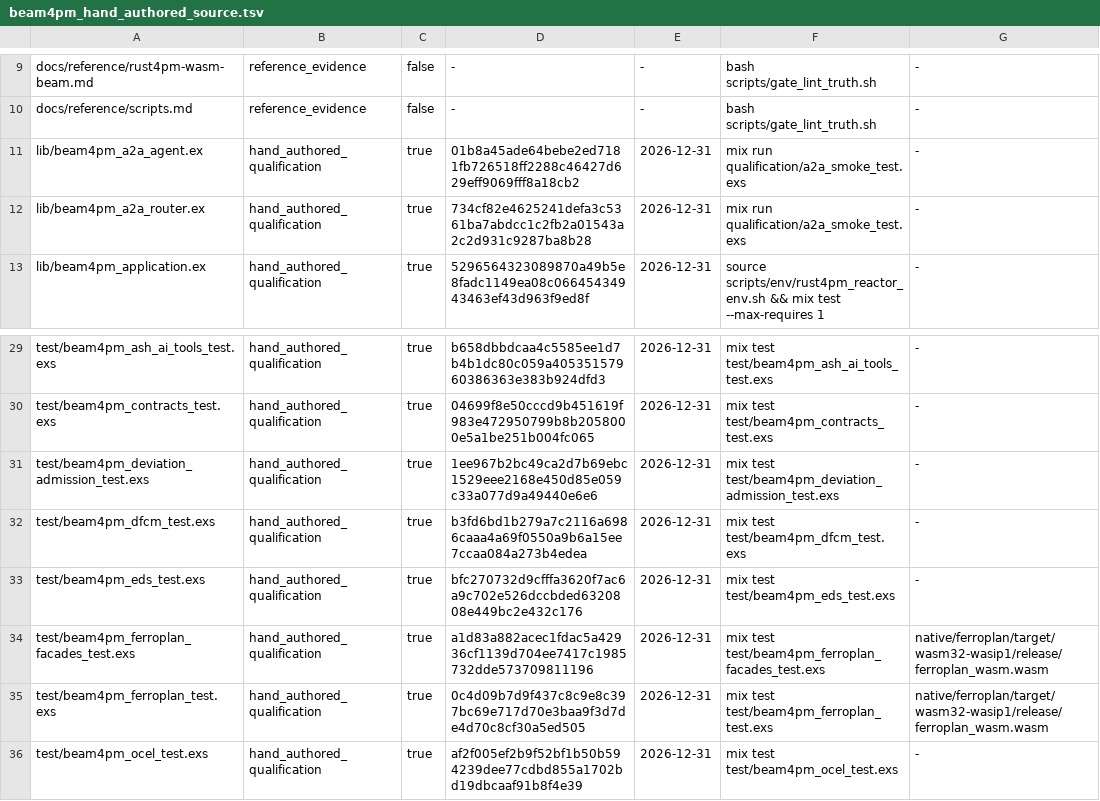
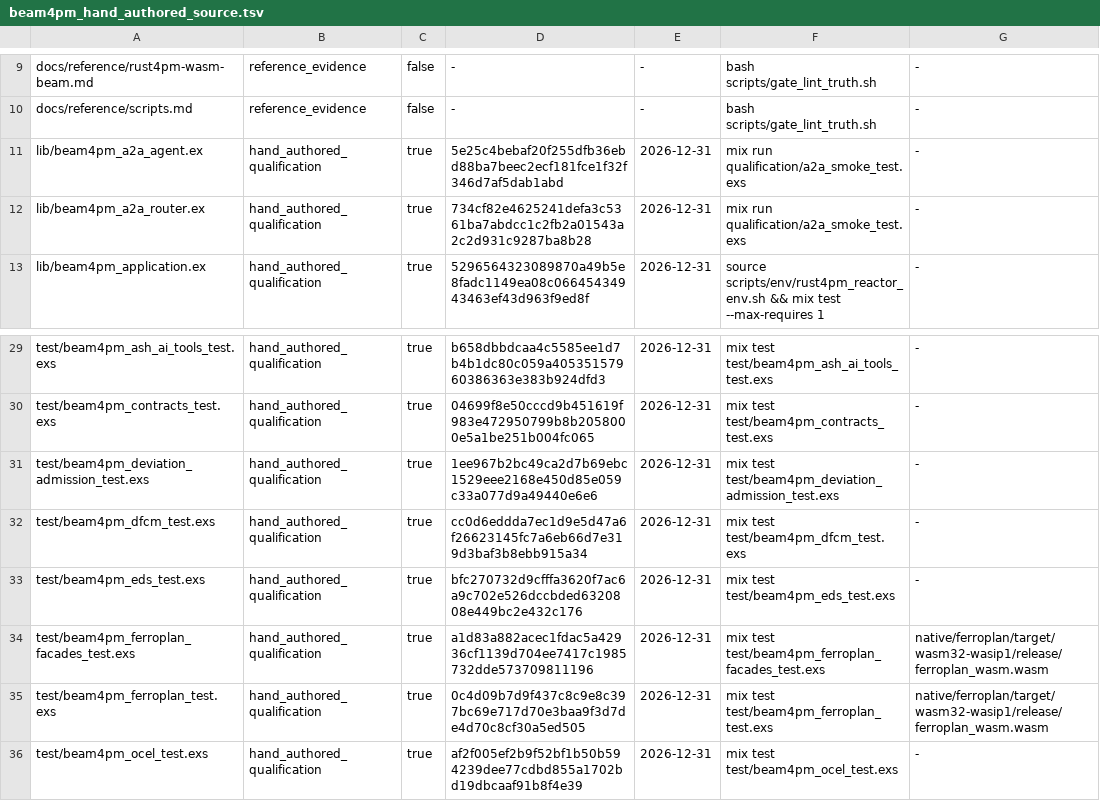
Before and after one commit to seanchatmangpt/beam4pm, a TSV file: schema/beam4pm_hand_authored_source.tsv, drawn as a sheet; only a part is shown, gaps mark what is left out.

```diff
--- a/schema/beam4pm_hand_authored_source.tsv
+++ b/schema/beam4pm_hand_authored_source.tsv
@@ -10,3 +10,3 @@ docs/reference/rust4pm-wasm-beam.md	reference_evidence	false	-	-	bash scripts/ga
 docs/reference/scripts.md	reference_evidence	false	-	-	bash scripts/gate_lint_truth.sh	-
-lib/beam4pm_a2a_agent.ex	hand_authored_qualification	true	01b8a45ade64bebe2ed7181fb726518ff2288c46427d629eff9069fff8a18cb2	2026-12-31	mix run qualification/a2a_smoke_test.exs	-
+lib/beam4pm_a2a_agent.ex	hand_authored_qualification	true	5e25c4bebaf20f255dfb36ebd88ba7beec2ecf181fce1f32f346d7af5dab1abd	2026-12-31	mix run qualification/a2a_smoke_test.exs	-
 lib/beam4pm_a2a_router.ex	hand_authored_qualification	true	734cf82e4625241defa3c5361ba7abdcc1c2fb2a01543a2c2d931c9287ba8b28	2026-12-31	mix run qualification/a2a_smoke_test.exs	-
@@ -31,3 +31,3 @@ test/beam4pm_contracts_test.exs	hand_authored_qualification	true	04699f8e50cccd9
 test/beam4pm_deviation_admission_test.exs	hand_authored_qualification	true	1ee967b2bc49ca2d7b69ebc1529eee2168e450d85e059c33a077d9a49440e6e6	2026-12-31	mix test test/beam4pm_deviation_admission_test.exs	-
-test/beam4pm_dfcm_test.exs	hand_authored_qualification	true	b3fd6bd1b279a7c2116a6986caaa4a69f0550a9b6a15ee7ccaa084a273b4edea	2026-12-31	mix test test/beam4pm_dfcm_test.exs	-
+test/beam4pm_dfcm_test.exs	hand_authored_qualification	true	cc0d6eddda7ec1d9e5d47a6f26623145fc7a6eb66d7e319d3baf3b8ebb915a34	2026-12-31	mix test test/beam4pm_dfcm_test.exs	-
 test/beam4pm_eds_test.exs	hand_authored_qualification	true	bfc270732d9cfffa3620f7ac6a9c702e526dccbded6320808e449bc2e432c176	2026-12-31	mix test test/beam4pm_eds_test.exs	-
```
Also changed, not shown: 1 other file.
